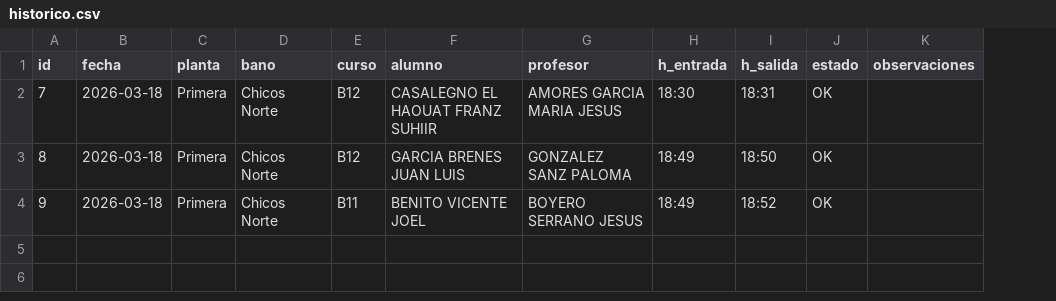
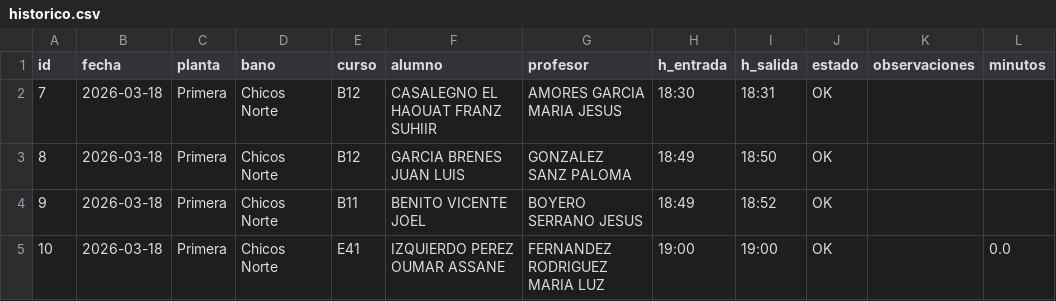
Before and after one commit to JesBoySer/aseos-via-plata, a CSV file: data/historico.csv, drawn as a sheet; the diff names each change by its address in the sheet, - before the commit and + after, or states it on an @@ line.

Commit message:
Actualizar histórico aseos - 2026-03-18T19:00:39

```diff
--- a/data/historico.csv
+++ b/data/historico.csv
+column L (minutos), empty
+row 5: 10 | 2026-03-18 | Primera | Chicos Norte | E41 | IZQUIERDO PEREZ OUMAR ASSANE | FERNANDEZ RODRIGUEZ MARIA LUZ | 19:00 | 19:00 | OK |  | 0.0
```
